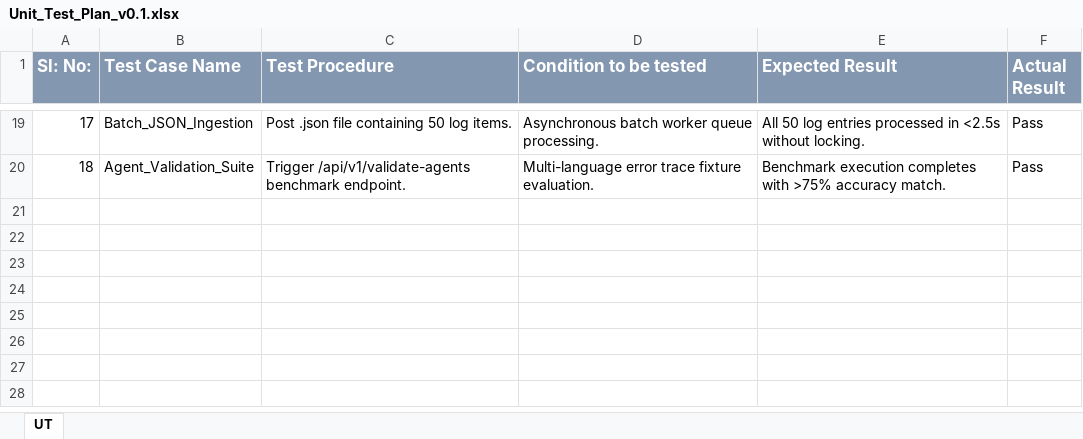
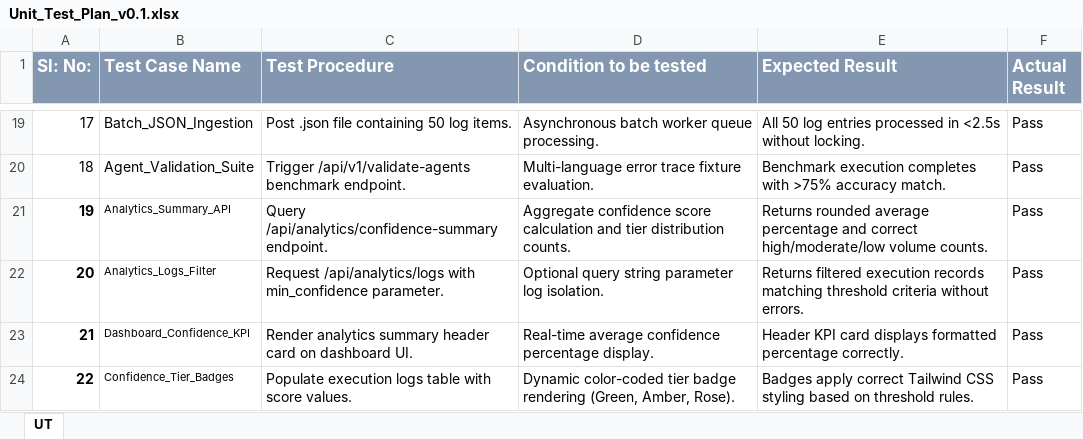
Before and after one commit to Meghanaanand2005/AI-SMART-BUG-ANALYZER-AND-FIX-ADVISOR, an Excel workbook: Artifacts/Unit_Test_Plan_v0.1.xlsx, sheet UT, drawn as a sheet; only a part is shown, gaps mark what is left out; values as stored, in another font and other column widths than the file's, no borders; the diff names each change by its address in the sheet, - before the commit and + after, or states it on an @@ line.

```diff
--- a/Artifacts/Unit_Test_Plan_v0.1.xlsx (sheet UT)
+++ b/Artifacts/Unit_Test_Plan_v0.1.xlsx (sheet UT)
+row 21: 19 | Analytics_Summary_API | Query /api/analytics/confidence-summary endpoint. | Aggregate confidence score calculation and tier distribution counts. | Returns rounded average percentage and correct high/moderate/low volume counts. | Pass
+row 22: 20 | Analytics_Logs_Filter | Request /api/analytics/logs with min_confidence parameter. | Optional query string parameter log isolation. | Returns filtered execution records matching threshold criteria without errors. | Pass
+row 23: 21 | Dashboard_Confidence_KPI | Render analytics summary header card on dashboard UI. | Real-time average confidence percentage display. | Header KPI card displays formatted percentage correctly. | Pass
+row 24: 22 | Confidence_Tier_Badges | Populate execution logs table with score values. | Dynamic color-coded tier badge rendering (Green, Amber, Rose). | Badges apply correct Tailwind CSS styling based on threshold rules. | Pass
```
Also changed, not shown: Artifacts/Agile_Template_v0.1.xlsm, 2 other files.
